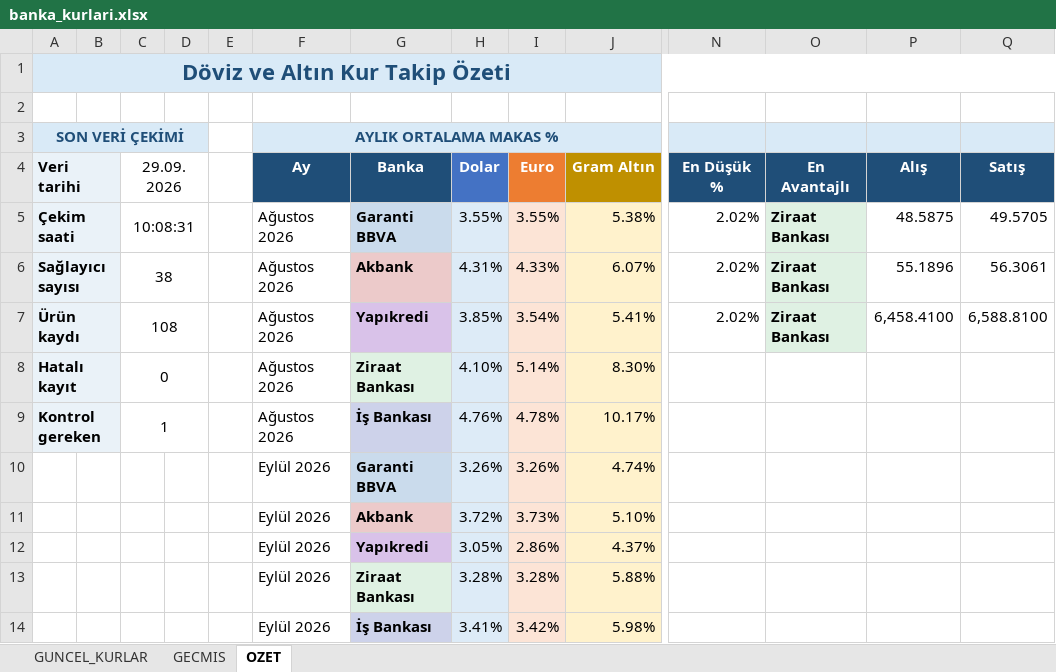
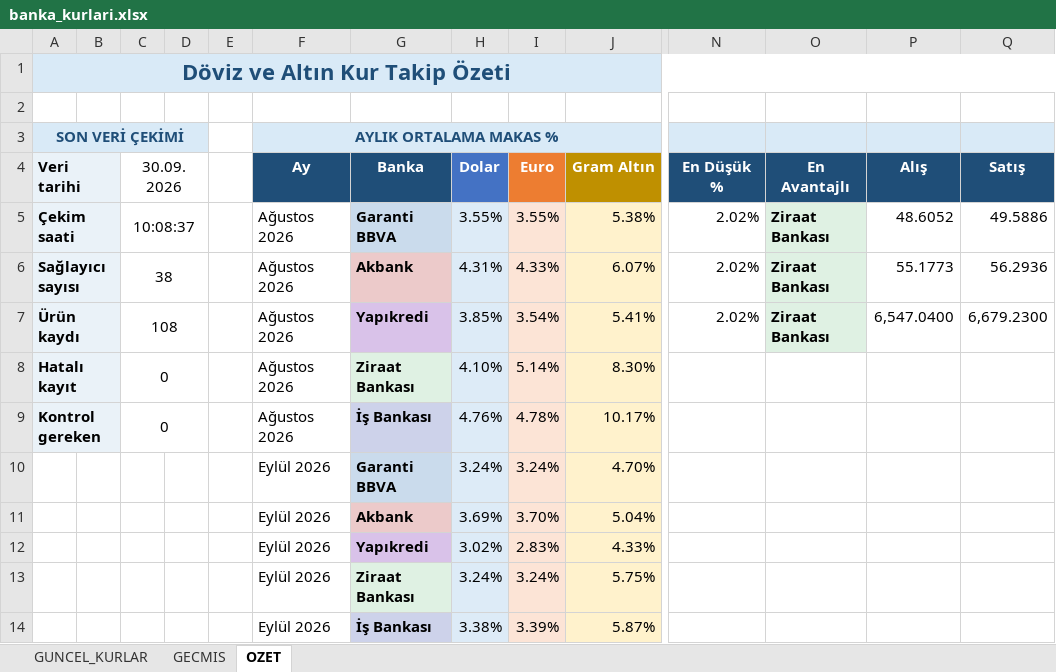
Before and after one commit to OdemeUrunleri/banka-kurlari-takip, an Excel workbook: output/banka_kurlari.xlsx, sheet OZET, drawn as a sheet; only a part is shown, gaps mark what is left out; values as stored, in another font and other column widths than the file's, no borders; charts and pictures not drawn; removed rows and columns are numbered as before the commit, all else as after; rows hold the shown columns only; the diff names each change by its address in the sheet, - before the commit and + after, or states it on an @@ line.

```diff
--- a/output/banka_kurlari.xlsx (sheet OZET)
+++ b/output/banka_kurlari.xlsx (sheet OZET)
-C4: 29.09.2026
+C4: 30.09.2026
-C5 (30.09.2026): 10:08:31
+C5 (30.09.2026): 10:08:37
-P5 (Alış): 48.5875
+P5 (Alış): 48.6052
-Q5 (Satış): 49.5705
+Q5 (Satış): 49.5886
-P6 (Alış): 55.1896
+P6 (Alış): 55.1773
-Q6 (Satış): 56.3061
+Q6 (Satış): 56.2936
-P7 (Alış): 6,458.4100
+P7 (Alış): 6,547.0400
-Q7 (Satış): 6,588.8100
+Q7 (Satış): 6,679.2300
-C9 (30.09.2026): 1
+C9 (30.09.2026): 0
-row 10:  |  |  |  |  | Eylül 2026 | Garanti BBVA | 3.26% | 3.26% | 4.74%
-row 11:  |  |  |  |  | Eylül 2026 | Akbank | 3.72% | 3.73% | 5.10%
-row 12:  |  |  |  |  | Eylül 2026 | Yapıkredi | 3.05% | 2.86% | 4.37%
-row 13:  |  |  |  |  | Eylül 2026 | Ziraat Bankası | 3.28% | 3.28% | 5.88%
-row 14:  |  |  |  |  | Eylül 2026 | İş Bankası | 3.41% | 3.42% | 5.98%
+row 10:  |  |  |  |  | Eylül 2026 | Garanti BBVA | 3.24% | 3.24% | 4.70%
+row 11:  |  |  |  |  | Eylül 2026 | Akbank | 3.69% | 3.70% | 5.04%
+row 12:  |  |  |  |  | Eylül 2026 | Yapıkredi | 3.02% | 2.83% | 4.33%
+row 13:  |  |  |  |  | Eylül 2026 | Ziraat Bankası | 3.24% | 3.24% | 5.75%
+row 14:  |  |  |  |  | Eylül 2026 | İş Bankası | 3.38% | 3.39% | 5.87%
```
Also changed, not shown: sheet GECMIS, sheet GUNCEL_KURLAR, charts or pictures, 2 other files.
